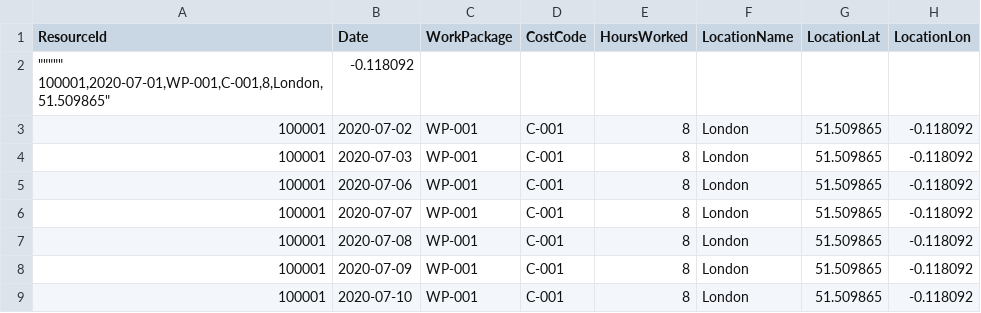
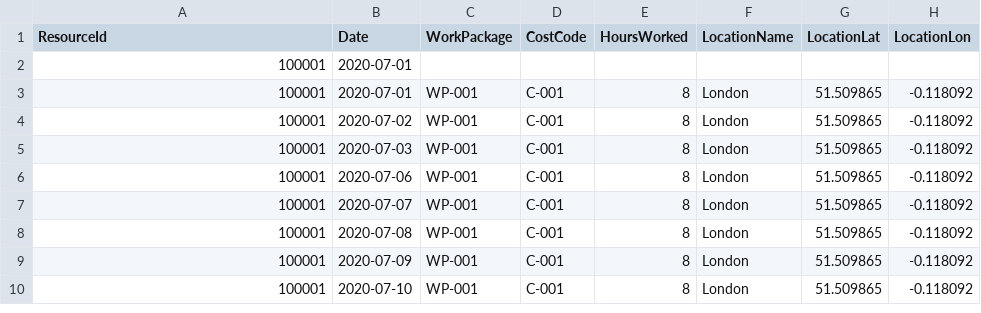
Before and after one commit to tiagobalmeida/experiments, a CSV file: data/item_locations.csv, drawn as a sheet; only a part is shown.

Commit message:
adds wrong input

```diff
--- a/data/item_locations.csv
+++ b/data/item_locations.csv
@@ -1,4 +1,4 @@
 ResourceId,Date,WorkPackage,CostCode,HoursWorked,LocationName,LocationLat,LocationLon
-"""""""""""
-100001,2020-07-01,WP-001,C-001,8,London,"51.509865","-0.118092"
+100001,2020-07-01
+100001,2020-07-01,WP-001,C-001,8,London,"51.509865","-0.118092"
 100001,2020-07-02,WP-001,C-001,8,London,"51.509865","-0.118092"
```
